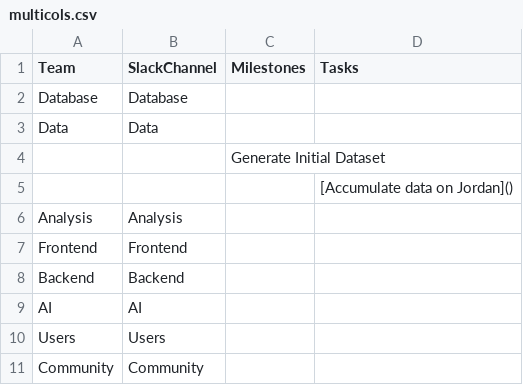
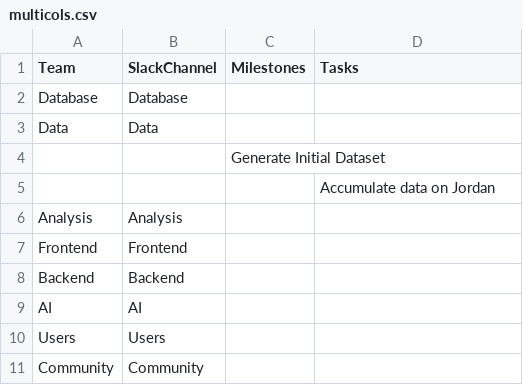
Before and after one commit to beehivestaff/Teams, a CSV file: multicols.csv, drawn as a sheet.

Commit message:
Update multicols.csv

```diff
--- a/multicols.csv
+++ b/multicols.csv
@@ -4,3 +4,3 @@ Data,Data,,
 ,,Generate Initial Dataset,
-,,,[Accumulate data on Jordan]()
+,,,Accumulate data on Jordan
 Analysis,Analysis,,
```
